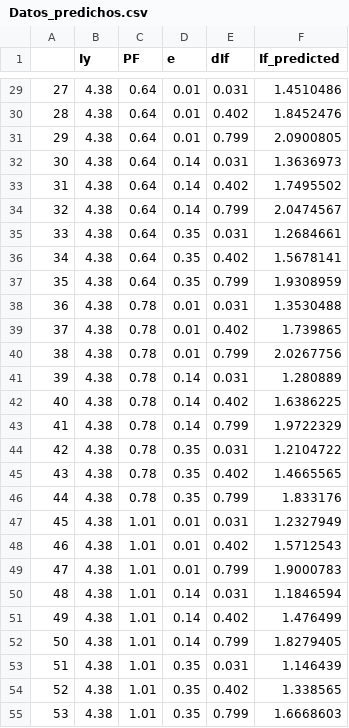
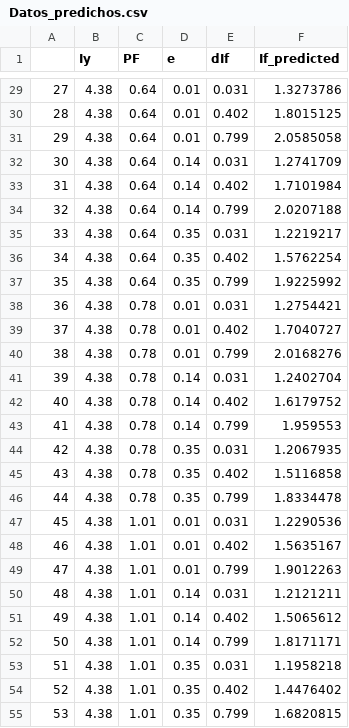
Before and after one commit to Makako08/Tarea1_IA, a CSV file: ParteA/Datos_predichos.csv, drawn as a sheet; only a part is shown, gaps mark what is left out; the diff covers the shown part only.

```diff
--- a/ParteA/Datos_predichos.csv
+++ b/ParteA/Datos_predichos.csv
@@ -29,27 +29,27 @@
-27,4.38,0.64,0.01,0.031,1.4510486
-28,4.38,0.64,0.01,0.402,1.8452476
-29,4.38,0.64,0.01,0.799,2.0900805
-30,4.38,0.64,0.14,0.031,1.3636973
-31,4.38,0.64,0.14,0.402,1.7495502
-32,4.38,0.64,0.14,0.799,2.0474567
-33,4.38,0.64,0.35,0.031,1.2684661
-34,4.38,0.64,0.35,0.402,1.5678141
-35,4.38,0.64,0.35,0.799,1.9308959
-36,4.38,0.78,0.01,0.031,1.3530488
-37,4.38,0.78,0.01,0.402,1.739865
-38,4.38,0.78,0.01,0.799,2.0267756
-39,4.38,0.78,0.14,0.031,1.280889
-40,4.38,0.78,0.14,0.402,1.6386225
-41,4.38,0.78,0.14,0.799,1.9722329
-42,4.38,0.78,0.35,0.031,1.2104722
-43,4.38,0.78,0.35,0.402,1.4665565
-44,4.38,0.78,0.35,0.799,1.833176
-45,4.38,1.01,0.01,0.031,1.2327949
-46,4.38,1.01,0.01,0.402,1.5712543
-47,4.38,1.01,0.01,0.799,1.9000783
-48,4.38,1.01,0.14,0.031,1.1846594
-49,4.38,1.01,0.14,0.402,1.476499
-50,4.38,1.01,0.14,0.799,1.8279405
-51,4.38,1.01,0.35,0.031,1.146439
-52,4.38,1.01,0.35,0.402,1.338565
-53,4.38,1.01,0.35,0.799,1.6668603
+27,4.38,0.64,0.01,0.031,1.3273786
+28,4.38,0.64,0.01,0.402,1.8015125
+29,4.38,0.64,0.01,0.799,2.0585058
+30,4.38,0.64,0.14,0.031,1.2741709
+31,4.38,0.64,0.14,0.402,1.7101984
+32,4.38,0.64,0.14,0.799,2.0207188
+33,4.38,0.64,0.35,0.031,1.2219217
+34,4.38,0.64,0.35,0.402,1.5762254
+35,4.38,0.64,0.35,0.799,1.9225992
+36,4.38,0.78,0.01,0.031,1.2754421
+37,4.38,0.78,0.01,0.402,1.7040727
+38,4.38,0.78,0.01,0.799,2.0168276
+39,4.38,0.78,0.14,0.031,1.2402704
+40,4.38,0.78,0.14,0.402,1.6179752
+41,4.38,0.78,0.14,0.799,1.959553
+42,4.38,0.78,0.35,0.031,1.2067935
+43,4.38,0.78,0.35,0.402,1.5116858
+44,4.38,0.78,0.35,0.799,1.8334478
+45,4.38,1.01,0.01,0.031,1.2290536
+46,4.38,1.01,0.01,0.402,1.5635167
+47,4.38,1.01,0.01,0.799,1.9012263
+48,4.38,1.01,0.14,0.031,1.2121211
+49,4.38,1.01,0.14,0.402,1.5065612
+50,4.38,1.01,0.14,0.799,1.8171171
+51,4.38,1.01,0.35,0.031,1.1958218
+52,4.38,1.01,0.35,0.402,1.4476402
+53,4.38,1.01,0.35,0.799,1.6820815
```
Also changed, not shown: 54 edited cells elsewhere in this file, ParteA/DatosParaCeterisParibus.csv, 3 other files.
